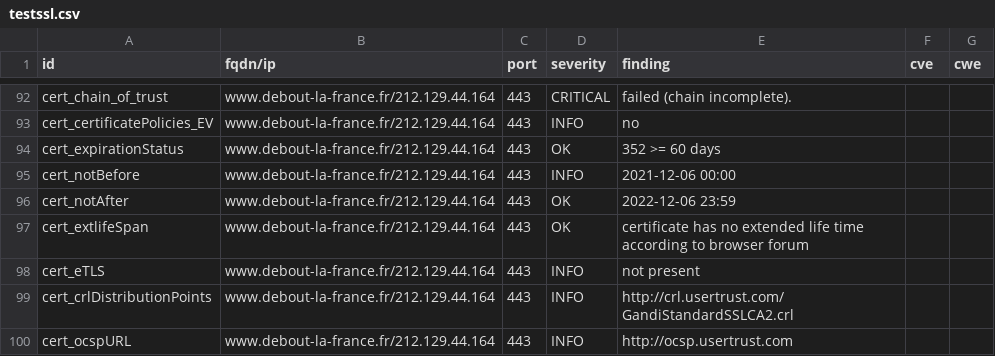
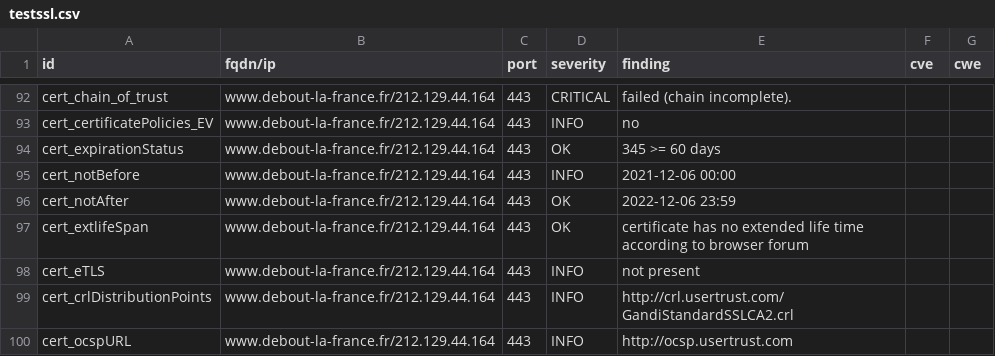
Before and after one commit to revolunet/candidats-2022, a CSV file: results/aHR0cHM6Ly93d3cuZGVib3V0LWxhLWZyYW5jZS5mcg==/testssl.csv, drawn as a sheet; only a part is shown, gaps mark what is left out.

```diff
--- a/results/aHR0cHM6Ly93d3cuZGVib3V0LWxhLWZyYW5jZS5mcg==/testssl.csv
+++ b/results/aHR0cHM6Ly93d3cuZGVib3V0LWxhLWZyYW5jZS5mcg==/testssl.csv
@@ -93,3 +93,3 @@
 "cert_certificatePolicies_EV","www.debout-la-france.fr/212.129.44.164","443","INFO","no","",""
-"cert_expirationStatus","www.debout-la-france.fr/212.129.44.164","443","OK","352 >= 60 days","",""
+"cert_expirationStatus","www.debout-la-france.fr/212.129.44.164","443","OK","345 >= 60 days","",""
 "cert_notBefore","www.debout-la-france.fr/212.129.44.164","443","INFO","2021-12-06 00:00","",""
```
Also changed, not shown: 7 other files.
